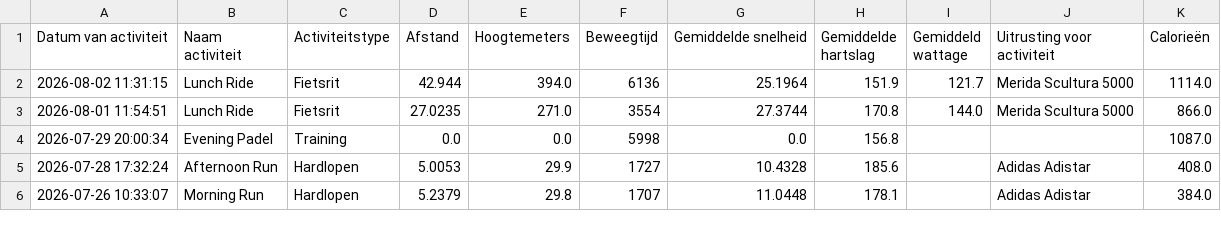
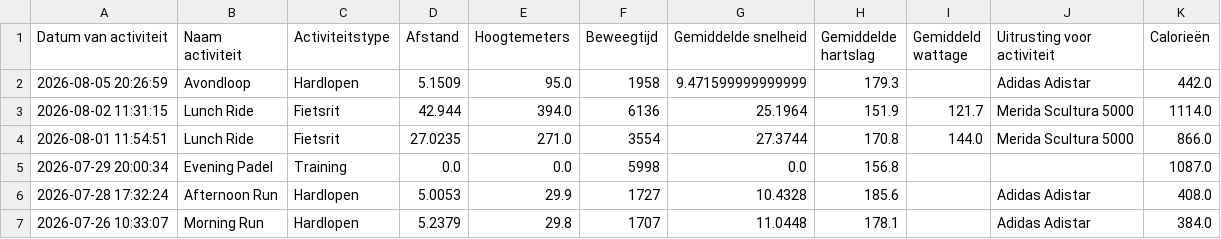
Before and after one commit to jordenric96/Sport-Dashboard, a CSV file: activities.csv, drawn as a sheet; only a part is shown; the diff names each change by its address in the sheet, - before the commit and + after, or states it on an @@ line.

```diff
--- a/activities.csv
+++ b/activities.csv
+row 2: 2026-08-05 20:26:59 | Avondloop | Hardlopen | 5.1509 | 95.0 | 1958 | 9.471599999999999 | 179.3 |  | Adidas Adistar | 442.0
```
Also changed, not shown: 1 other file.
